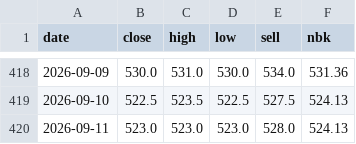
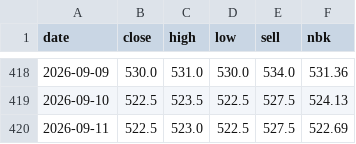
Before and after one commit to saiganym/eur-kzt-watch, a CSV file: data/rates.csv, drawn as a sheet; only a part is shown, gaps mark what is left out.

```diff
--- a/data/rates.csv
+++ b/data/rates.csv
@@ -419,2 +419,2 @@ date,close,high,low,sell,nbk
 2026-09-10,522.5,523.5,522.5,527.5,524.13
-2026-09-11,523.0,523.0,523.0,528.0,524.13
+2026-09-11,522.5,523.0,522.5,527.5,522.69
```
Also changed, not shown: 3 other files.
